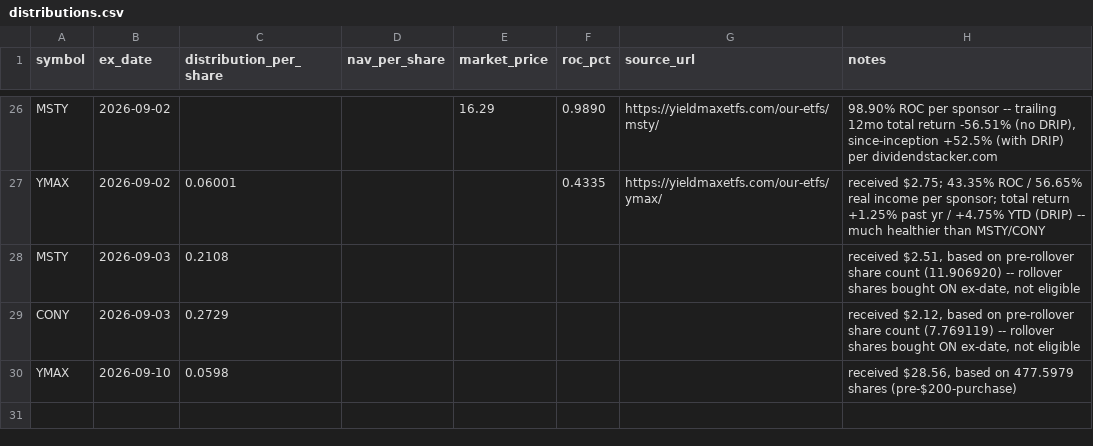
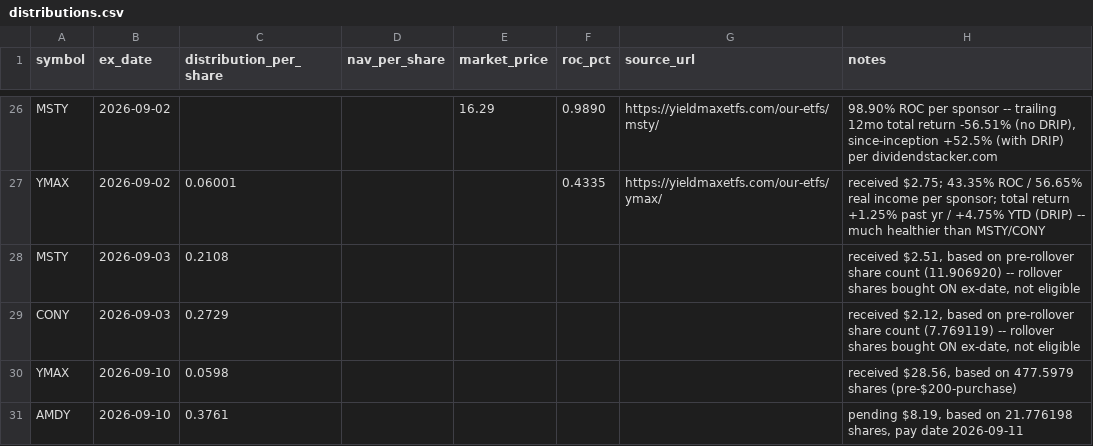
Before and after one commit to kevin-mumaw/income-portfolio-guardian, a CSV file: data/distributions.csv, drawn as a sheet; only a part is shown, gaps mark what is left out; the diff names each change by its address in the sheet, - before the commit and + after, or states it on an @@ line.

Commit message:
Log AMDY first distribution

```diff
--- a/data/distributions.csv
+++ b/data/distributions.csv
+row 31: AMDY | 2026-09-10 | 0.3761 |  |  |  |  | pending $8.19, based on 21.776198 shares, pay date 2026-09-11
```
